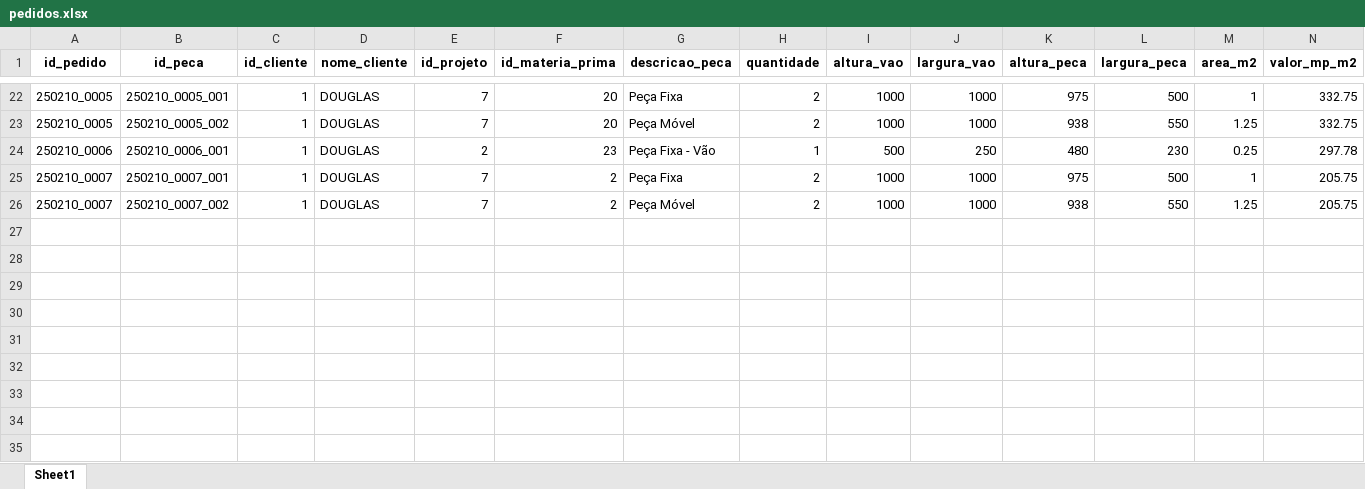
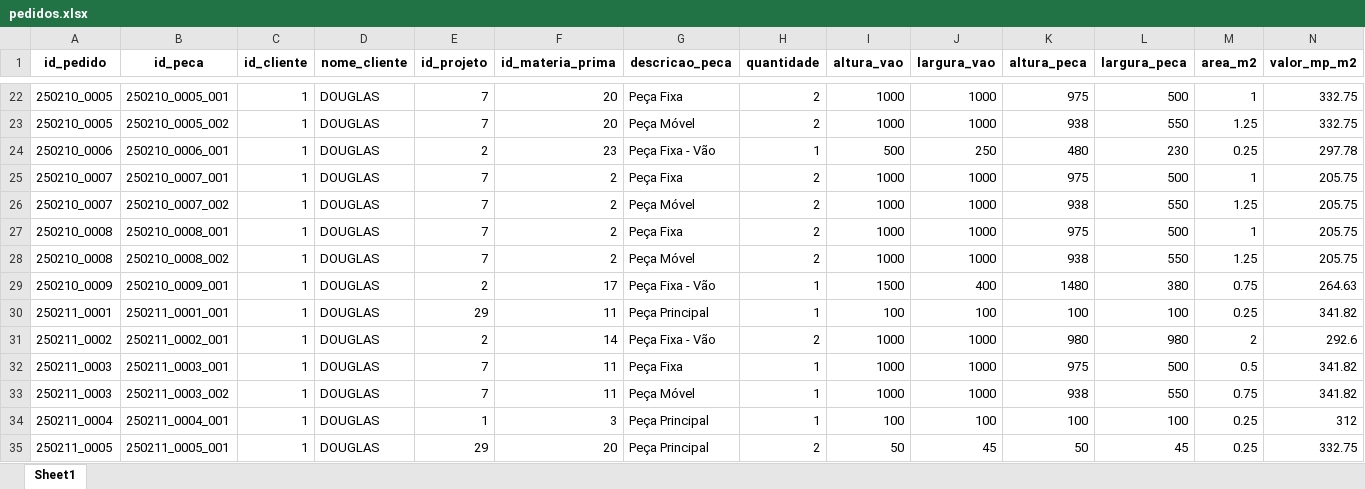
Before and after one commit to dougcasavechia/TCC-RealBOT, an Excel workbook: output/pedidos.xlsx, sheet Sheet1, drawn as a sheet; only a part is shown, gaps mark what is left out; values as stored, in another font and other column widths than the file's, no borders; rows hold the shown columns only; the diff names each change by its address in the sheet, - before the commit and + after, or states it on an @@ line.

Commit message:
Correção no fluxo de seleção de matéria-prima: Peça Padrão, Fixo e Janela

```diff
--- a/output/pedidos.xlsx (sheet Sheet1)
+++ b/output/pedidos.xlsx (sheet Sheet1)
+row 27: 250210_0008 | 250210_0008_001 | 1 | DOUGLAS | 7 | 2 | Peça Fixa | 2 | 1000 | 1000 | 975 | 500 | 1 | 205.75
+row 28: 250210_0008 | 250210_0008_002 | 1 | DOUGLAS | 7 | 2 | Peça Móvel | 2 | 1000 | 1000 | 938 | 550 | 1.25 | 205.75
+row 29: 250210_0009 | 250210_0009_001 | 1 | DOUGLAS | 2 | 17 | Peça Fixa - Vão | 1 | 1500 | 400 | 1480 | 380 | 0.75 | 264.63
+row 30: 250211_0001 | 250211_0001_001 | 1 | DOUGLAS | 29 | 11 | Peça Principal | 1 | 100 | 100 | 100 | 100 | 0.25 | 341.82
+row 31: 250211_0002 | 250211_0002_001 | 1 | DOUGLAS | 2 | 14 | Peça Fixa - Vão | 2 | 1000 | 1000 | 980 | 980 | 2 | 292.6
+row 32: 250211_0003 | 250211_0003_001 | 1 | DOUGLAS | 7 | 11 | Peça Fixa | 1 | 1000 | 1000 | 975 | 500 | 0.5 | 341.82
+row 33: 250211_0003 | 250211_0003_002 | 1 | DOUGLAS | 7 | 11 | Peça Móvel | 1 | 1000 | 1000 | 938 | 550 | 0.75 | 341.82
+row 34: 250211_0004 | 250211_0004_001 | 1 | DOUGLAS | 1 | 3 | Peça Principal | 1 | 100 | 100 | 100 | 100 | 0.25 | 312
+row 35: 250211_0005 | 250211_0005_001 | 1 | DOUGLAS | 29 | 20 | Peça Principal | 2 | 50 | 45 | 50 | 45 | 0.25 | 332.75
```
Also changed, not shown: 3 other files.
